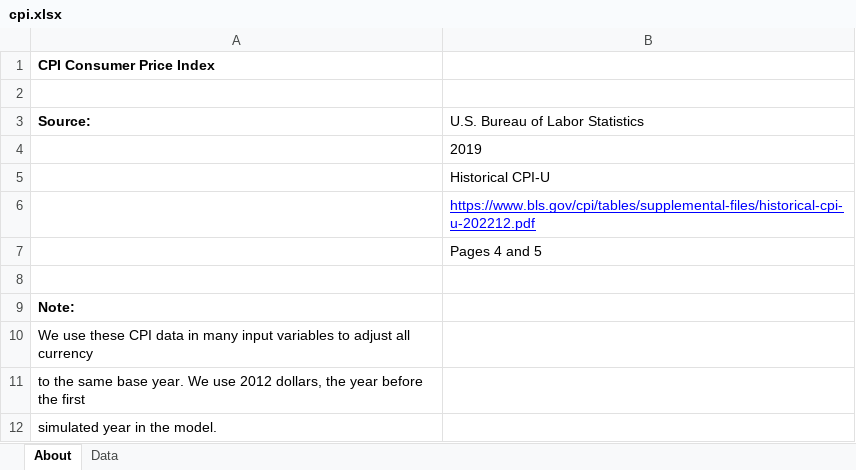
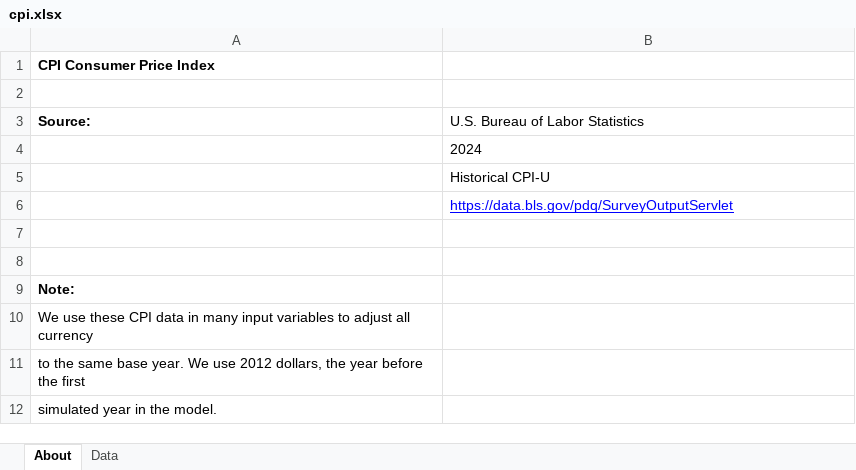
Before and after one commit to EnergyInnovation/eps-us, an Excel workbook: InputData/cpi.xlsx, sheet About, drawn as a sheet; values as stored, in another font and other column widths than the file's, no borders; the diff names each change by its address in the sheet, - before the commit and + after, or states it on an @@ line.

```diff
--- a/InputData/cpi.xlsx (sheet About)
+++ b/InputData/cpi.xlsx (sheet About)
-B4 (U.S. Bureau of Labor Statistics): 2019
+B4 (U.S. Bureau of Labor Statistics): 2024
-B6 (U.S. Bureau of Labor Statistics): https://www.bls.gov/cpi/tables/supplemental-files/historical-cpi-u-202212.pdf
+B6 (U.S. Bureau of Labor Statistics): https://data.bls.gov/pdq/SurveyOutputServlet
-B7 (U.S. Bureau of Labor Statistics): Pages 4 and 5
+B7 (U.S. Bureau of Labor Statistics): (empty)
```
Also changed, not shown: sheet Data, InputData/ctrl-settings/RACP/RPS Alternative Compliance Payment.xlsx, InputData/web-app/OCCF/Output Currency Conversion Factors.xlsx, 5 other files.
